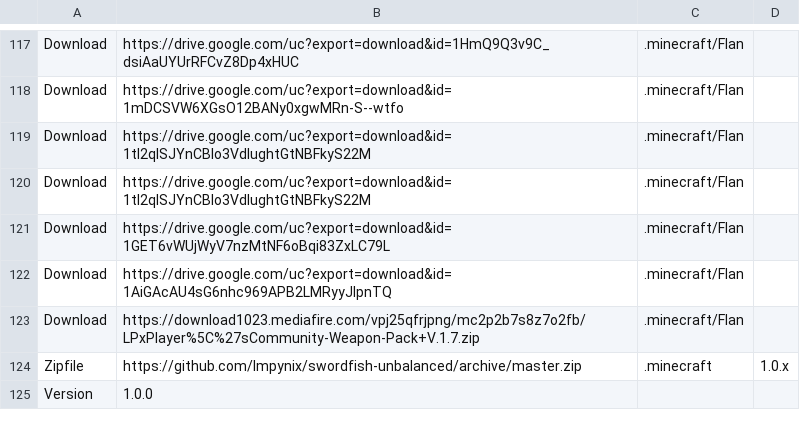
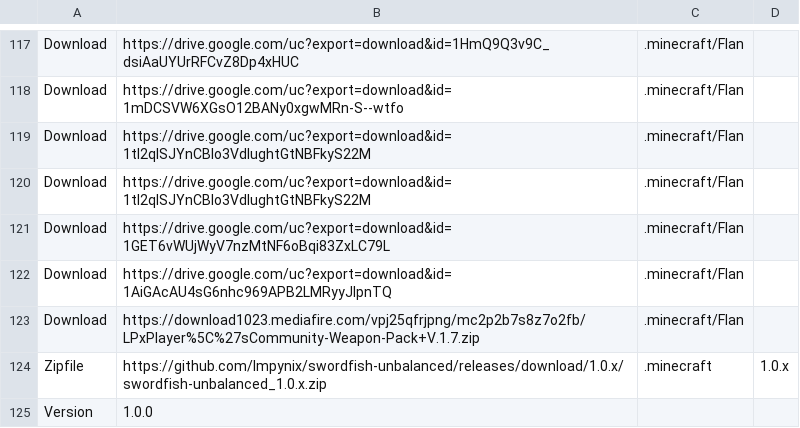
Before and after one commit to wallefan/swordfishpds, a CSV file: SFE Unbalanced.csv, drawn as a sheet; only a part is shown, gaps mark what is left out.

Commit message:
Update unbalanced base pack

```diff
--- a/SFE Unbalanced.csv
+++ b/SFE Unbalanced.csv
@@ -123,3 +123,3 @@ Download,https://drive.google.com/uc?export=download&id=1AiGAcAU4sG6nhc969APB2LM
 Download,https://download1023.mediafire.com/vpj25qfrjpng/mc2p2b7s8z7o2fb/LPxPlayer%5C%27sCommunity-Weapon-Pack+V.1.7.zip,.minecraft/Flan
-Zipfile,https://github.com/lmpynix/swordfish-unbalanced/archive/master.zip,.minecraft,1.0.x
+Zipfile,https://github.com/lmpynix/swordfish-unbalanced/releases/download/1.0.x/swordfish-unbalanced_1.0.x.zip,.minecraft,1.0.x
 Version,1.0.0
```
